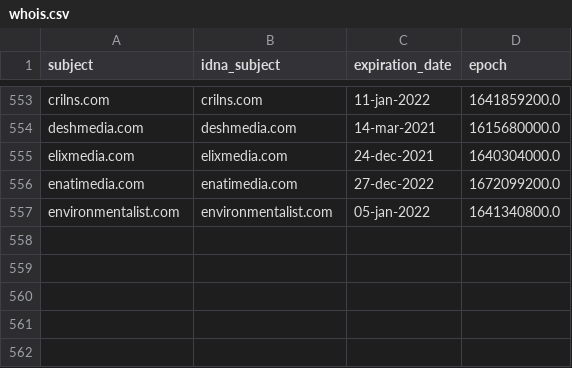
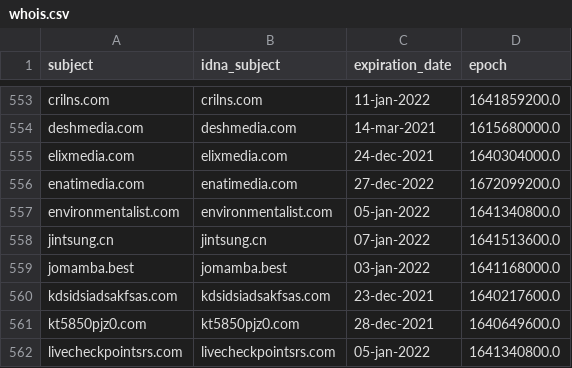
Before and after one commit to dead-hosts/hosts_git_StevenBlack, a CSV file: .pyfunceble/whois.csv, drawn as a sheet; only a part is shown, gaps mark what is left out; the diff names each change by its address in the sheet, - before the commit and + after, or states it on an @@ line.

```diff
--- a/.pyfunceble/whois.csv
+++ b/.pyfunceble/whois.csv
+row 558: jintsung.cn | jintsung.cn | 07-jan-2022 | 1641513600.0
+row 559: jomamba.best | jomamba.best | 03-jan-2022 | 1641168000.0
+row 560: kdsidsiadsakfsas.com | kdsidsiadsakfsas.com | 23-dec-2021 | 1640217600.0
+row 561: kt5850pjz0.com | kt5850pjz0.com | 28-dec-2021 | 1640649600.0
+row 562: livecheckpointsrs.com | livecheckpointsrs.com | 05-jan-2022 | 1641340800.0
```
Also changed, not shown: output/origin.list/continue.csv, 9 other files.
